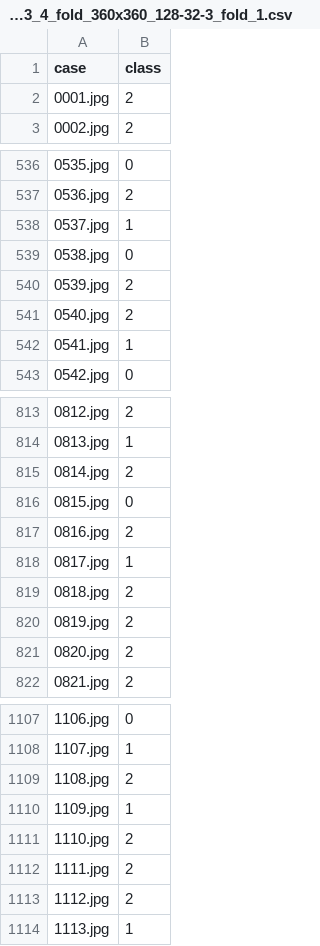
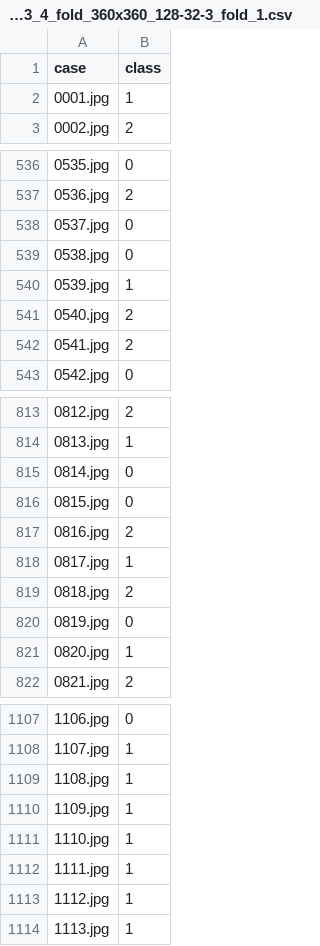
Before and after one commit to Jimut123/CXR_Covid-19, a CSV file: k-fold/submission_50e_InceptionV3_4_fold_360x360_128-32-3_fold_1.csv, drawn as a sheet; only a part is shown, gaps mark what is left out; the diff covers the shown part only.

```diff
--- a/k-fold/submission_50e_InceptionV3_4_fold_360x360_128-32-3_fold_1.csv
+++ b/k-fold/submission_50e_InceptionV3_4_fold_360x360_128-32-3_fold_1.csv
@@ -1,3 +1,3 @@
 case,class
-0001.jpg,2
+0001.jpg,1
 0002.jpg,2
@@ -537,7 +537,7 @@ case,class
 0536.jpg,2
-0537.jpg,1
+0537.jpg,0
 0538.jpg,0
-0539.jpg,2
+0539.jpg,1
 0540.jpg,2
-0541.jpg,1
+0541.jpg,2
 0542.jpg,0
@@ -814,3 +814,3 @@ case,class
 0813.jpg,1
-0814.jpg,2
+0814.jpg,0
 0815.jpg,0
@@ -819,4 +819,4 @@ case,class
 0818.jpg,2
-0819.jpg,2
-0820.jpg,2
+0819.jpg,0
+0820.jpg,1
 0821.jpg,2
@@ -1108,7 +1108,7 @@ case,class
 1107.jpg,1
-1108.jpg,2
+1108.jpg,1
 1109.jpg,1
-1110.jpg,2
-1111.jpg,2
-1112.jpg,2
+1110.jpg,1
+1111.jpg,1
+1112.jpg,1
 1113.jpg,1
```
Also changed, not shown: 65 edited cells elsewhere in this file, 38 other files.
